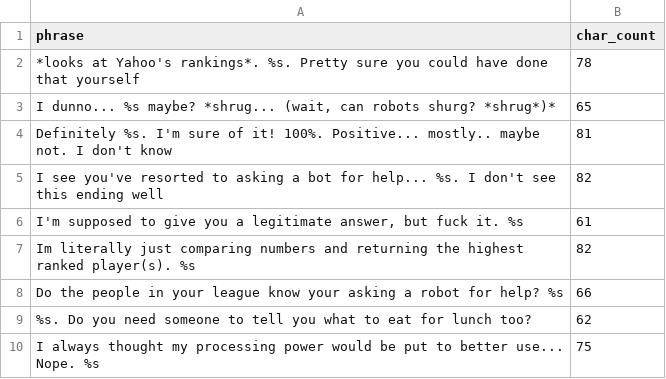
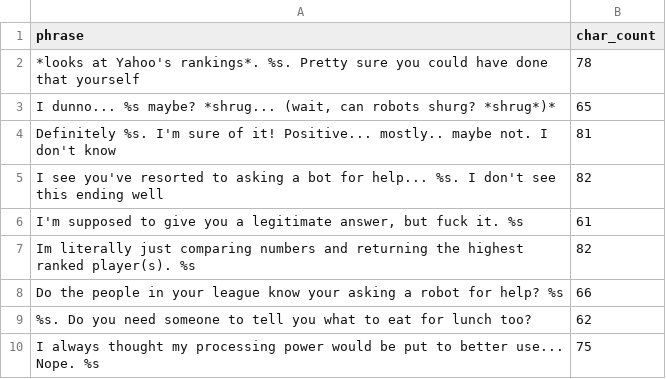
Before and after one commit to alexhart23/meanrotobot, a CSV file: responses/small_gap.csv, drawn as a sheet.

```diff
--- a/responses/small_gap.csv
+++ b/responses/small_gap.csv
@@ -3,3 +3,3 @@ phrase,char_count
 "I dunno... %s maybe? *shrug... (wait, can robots shurg? *shrug*)*",65
-Definitely %s. I'm sure of it! 100%. Positive... mostly.. maybe not. I don't know,81
+Definitely %s. I'm sure of it! Positive... mostly.. maybe not. I don't know,81
 I see you've resorted to asking a bot for help... %s. I don't see this ending well,82
```
Also changed, not shown: 2 other files.
